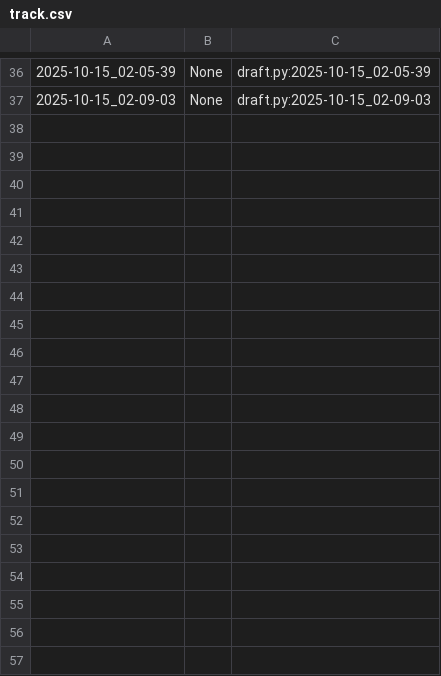
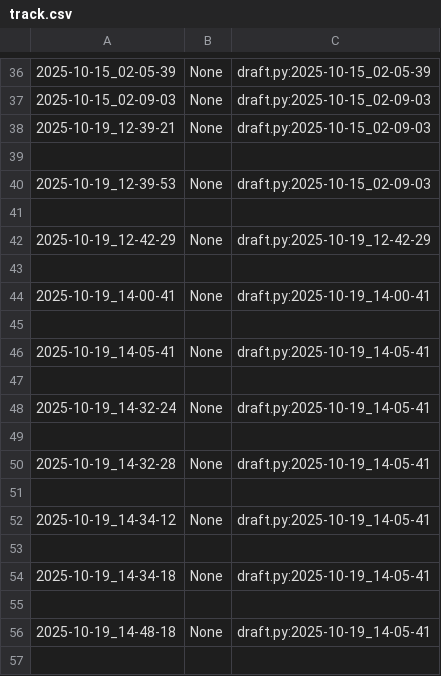
Before and after one commit to qxcode-course/poo-dd-cd-bloco-b-LarissaCassemiro, a CSV file: myrep/.tko/track/poo@relogio/track.csv, drawn as a sheet; only a part is shown, gaps mark what is left out; the diff covers the shown part only.

Commit message:
relogio concluido

```diff
--- a/myrep/.tko/track/poo@relogio/track.csv
+++ b/myrep/.tko/track/poo@relogio/track.csv
@@ -37 +37,21 @@
 2025-10-15_02-09-03,None,draft.py:2025-10-15_02-09-03
+2025-10-19_12-39-21,None,draft.py:2025-10-15_02-09-03
+
+2025-10-19_12-39-53,None,draft.py:2025-10-15_02-09-03
+
+2025-10-19_12-42-29,None,draft.py:2025-10-19_12-42-29
+
+2025-10-19_14-00-41,None,draft.py:2025-10-19_14-00-41
+
+2025-10-19_14-05-41,None,draft.py:2025-10-19_14-05-41
+
+2025-10-19_14-32-24,None,draft.py:2025-10-19_14-05-41
+
+2025-10-19_14-32-28,None,draft.py:2025-10-19_14-05-41
+
+2025-10-19_14-34-12,None,draft.py:2025-10-19_14-05-41
+
+2025-10-19_14-34-18,None,draft.py:2025-10-19_14-05-41
+
+2025-10-19_14-48-18,None,draft.py:2025-10-19_14-05-41
+
```
Also changed, not shown: 95 added rows elsewhere in this file, myrep/.tko/track/poo@roupa/track.csv, 10 other files.
